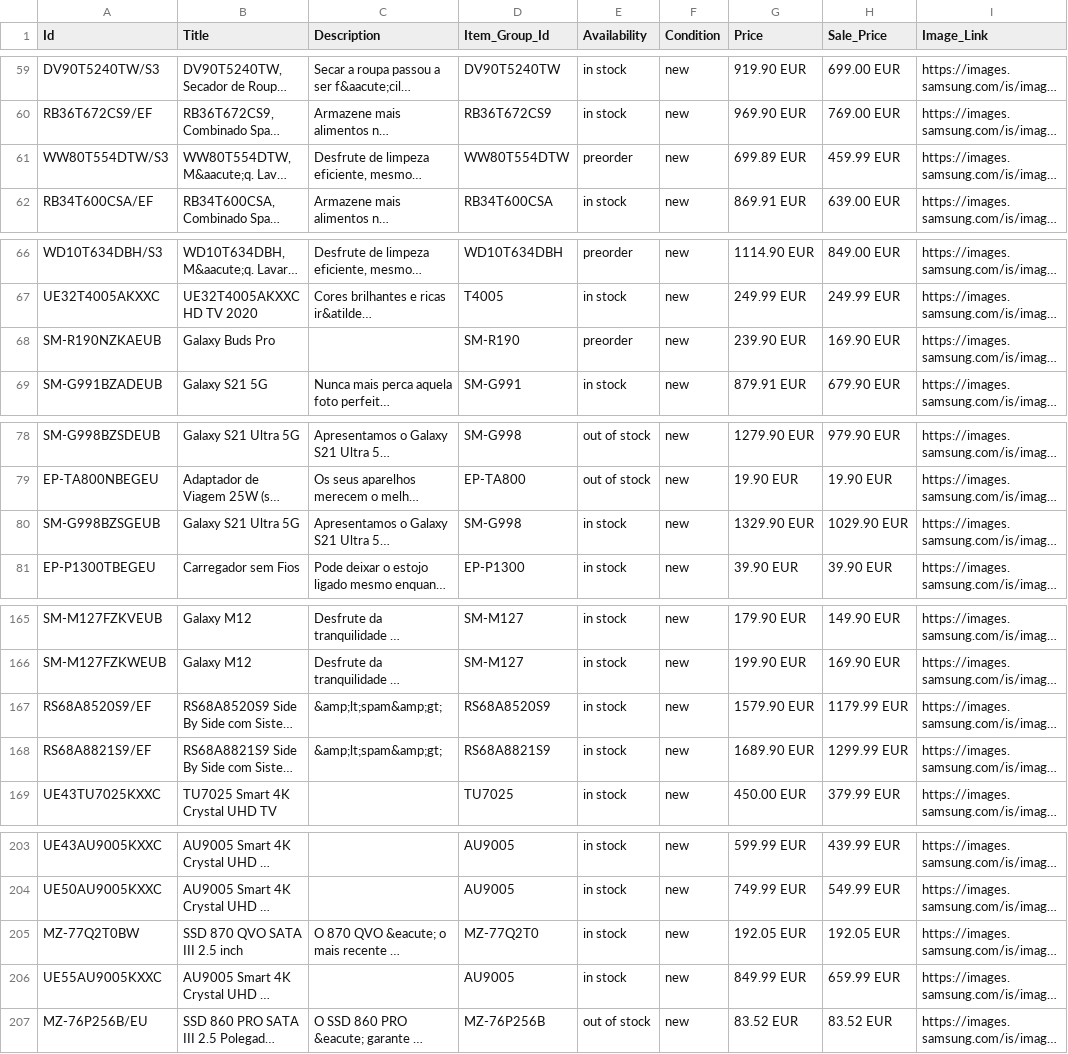
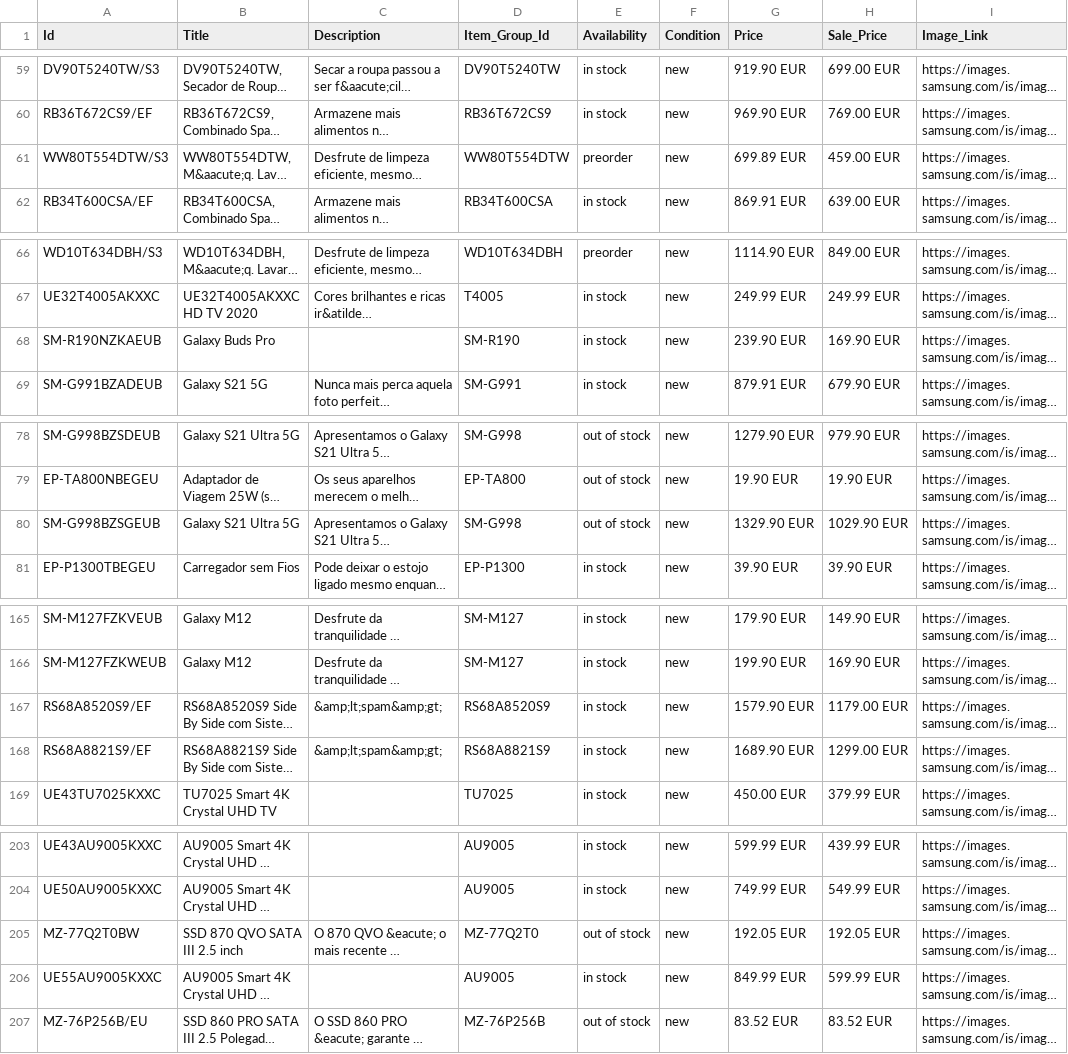
Before and after one commit to GloriaSilva/FEED-CHEIL-DIGITAL, a CSV file: src/dictionaries/maestro/GoogleFeed_maestro_facebook_pt.csv, drawn as a sheet; only a part is shown, gaps mark what is left out; long unchanged cells end in …; the diff covers the shown part only; the diff names each change by its address in the sheet, - before the commit and + after, or states it on an @@ line.

```diff
--- a/src/dictionaries/maestro/GoogleFeed_maestro_facebook_pt.csv
+++ b/src/dictionaries/maestro/GoogleFeed_maestro_facebook_pt.csv
-H61 (Sale_Price): 459.99 EUR
+H61 (Sale_Price): 459.00 EUR
-E68 (Availability): preorder
+E68 (Availability): in stock
-E80 (Availability): in stock
+E80 (Availability): out of stock
-H167 (Sale_Price): 1179.99 EUR
+H167 (Sale_Price): 1179.00 EUR
-H168 (Sale_Price): 1299.99 EUR
+H168 (Sale_Price): 1299.00 EUR
-E205 (Availability): in stock
+E205 (Availability): out of stock
-H206 (Sale_Price): 659.99 EUR
+H206 (Sale_Price): 599.99 EUR
```
Also changed, not shown: 4 removed rows and 14 edited cells elsewhere in this file, finalfeeds/AWINFeed.csv, finalfeeds/CriteoFeed.csv, 27 other files.
